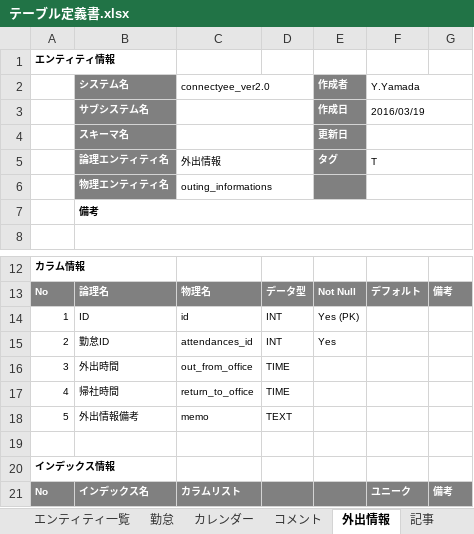
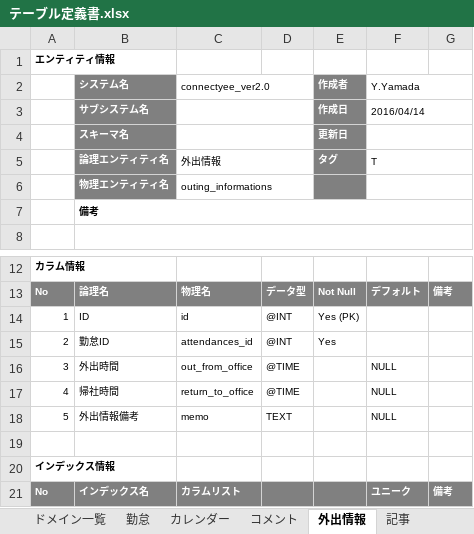
Before and after one commit to glambizm/connectyee, an Excel workbook: 30 設計/10 データベース設計/テーブル定義書.xlsx, sheet 外出情報, drawn as a sheet; only a part is shown, gaps mark what is left out; values as stored, in another font and other column widths than the file's, no borders; the diff names each change by its address in the sheet, - before the commit and + after, or states it on an @@ line.

```diff
--- a/30 設計/10 データベース設計/テーブル定義書.xlsx (sheet 外出情報)
+++ b/30 設計/10 データベース設計/テーブル定義書.xlsx (sheet 外出情報)
+sheet tab: ドメイン一覧
-F3 (Y.Yamada): 2016/03/19
+F3 (Y.Yamada): 2016/04/14
-D14:D15: INT
+D14:D15: @INT
-D16:D17: TIME
+D16:D17: @TIME
-F16:F18 (Y.Yamada): (empty)
+F16:F18 (Y.Yamada): NULL
```
Also changed, not shown: sheet 勤怠, sheet スケジュール, sheet 受信ユーザー, sheet メール, sheet コメント, sheet 記事, 3 more sheets, 30 設計/20 プログラム設計/クラス設計/backend/controller/AttendancesController.xlsx, 30 設計/20 プログラム設計/クラス設計/backend/controller/DashboardsController.xlsx, 23 other files.
